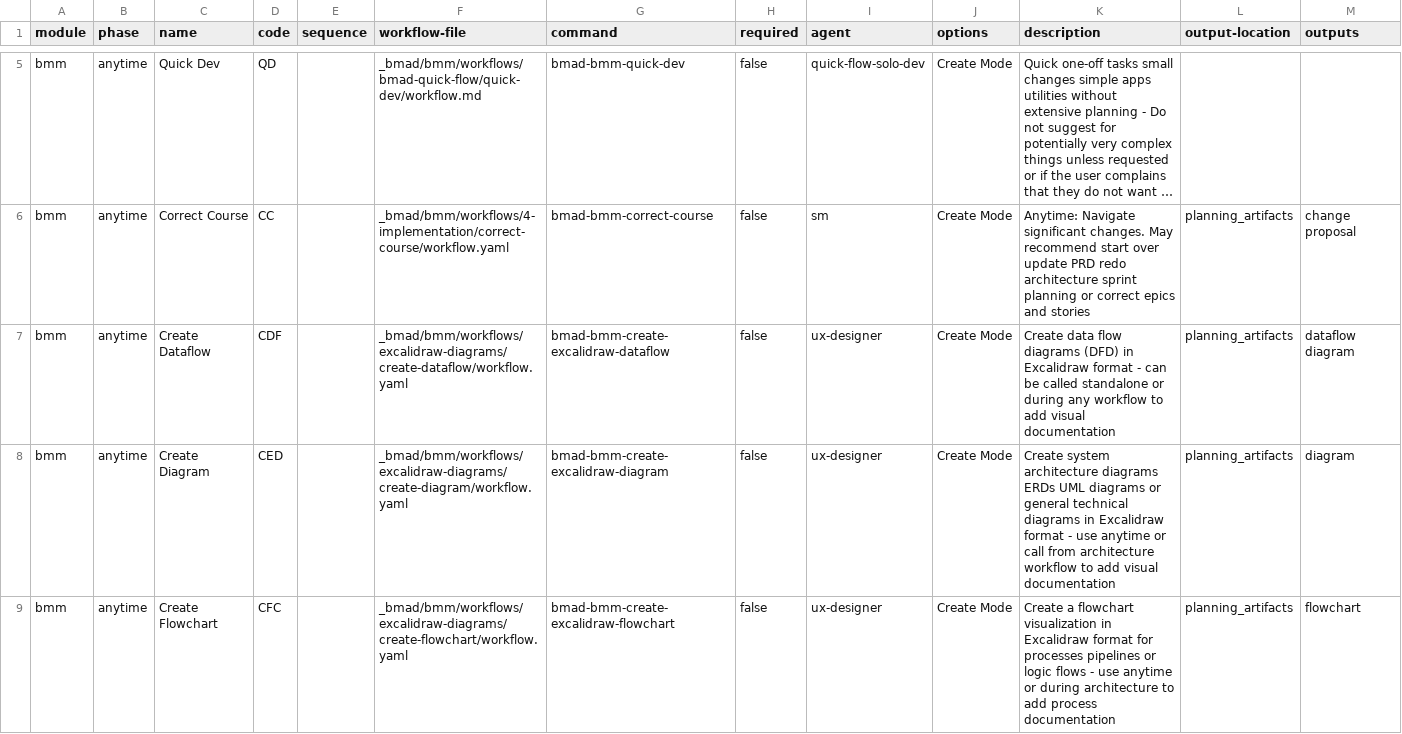
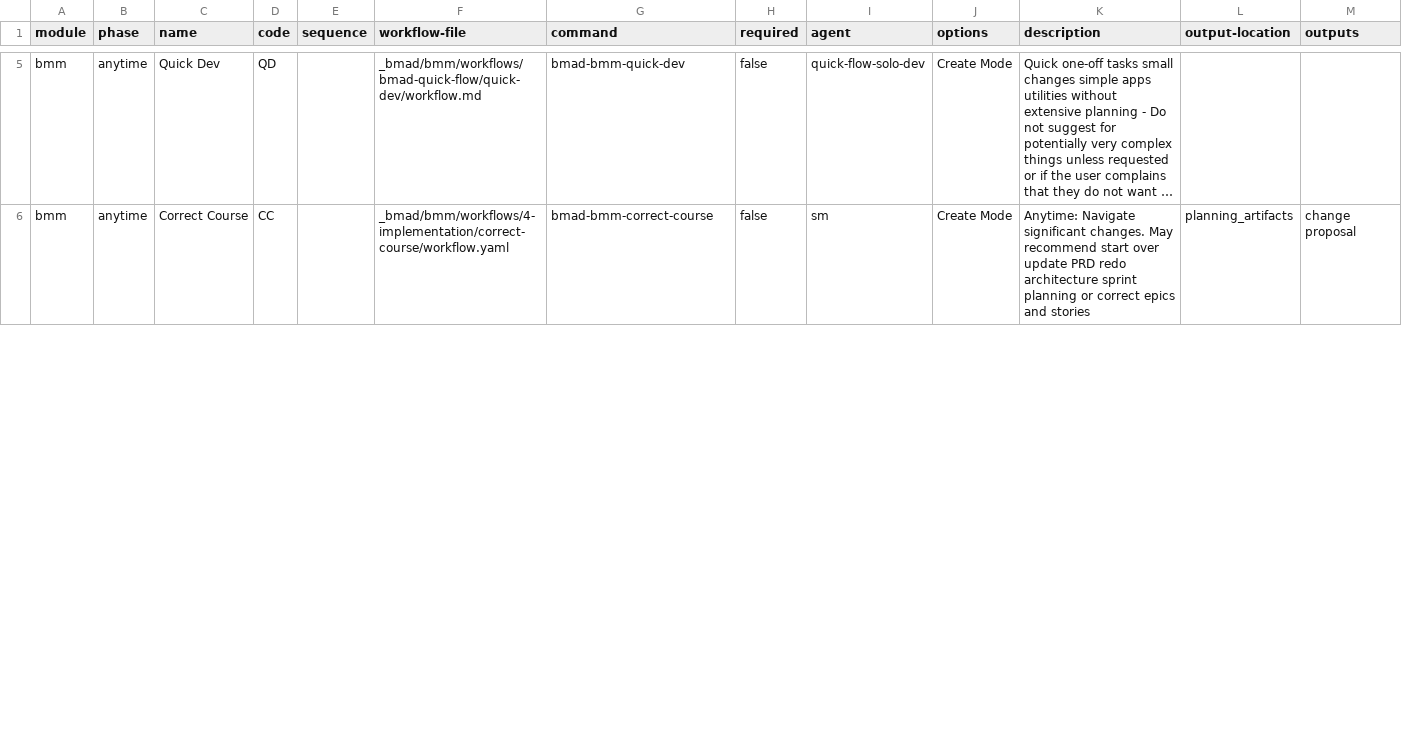
Before and after one commit to wenzi712/BMAD-METHOD, a CSV file: src/bmm/module-help.csv, drawn as a sheet; only a part is shown, gaps mark what is left out; long unchanged cells end in …; the diff covers the shown part only; the diff names each change by its address in the sheet, - before the commit and + after, or states it on an @@ line.

Commit message:
excorcise the deamons part 1 - remove dead uneeed artifacts and items no longer being supported beyond beta of the BMM or core - but could return later as a module

```diff
--- a/src/bmm/module-help.csv
+++ b/src/bmm/module-help.csv
-row 7: bmm | anytime | Create Dataflow | CDF |  | _bmad/bmm/workflows/excalidraw-diagrams/create-dataflow/workflow.yaml | bmad-bmm-create-excalidraw-dataflow | false | ux-designer | Create Mode | Create data flow diagrams (DFD) in Excalidraw format - can be called standalone or during any workflow to add visual documentation | planning_artifacts | dataflow diagram
-row 8: bmm | anytime | Create Diagram | CED |  | _bmad/bmm/workflows/excalidraw-diagrams/create-diagram/workflow.yaml | bmad-bmm-create-excalidraw-diagram | false | ux-designer | Create Mode | Create system architecture diagrams ERDs UML diagrams or general technical diagrams in Excalidraw format - use anytime or call from architecture workflow to add visual documentation | planning_artifacts | diagram
-row 9: bmm | anytime | Create Flowchart | CFC |  | _bmad/bmm/workflows/excalidraw-diagrams/create-flowchart/workflow.yaml | bmad-bmm-create-excalidraw-flowchart | false | ux-designer | Create Mode | Create a flowchart visualization in Excalidraw format for processes pipelines or logic flows - use anytime or during architecture to add process documentation | planning_artifacts | flowchart
```
Also changed, not shown: 1 removed row and 5 edited cells elsewhere in this file, 51 other files.
